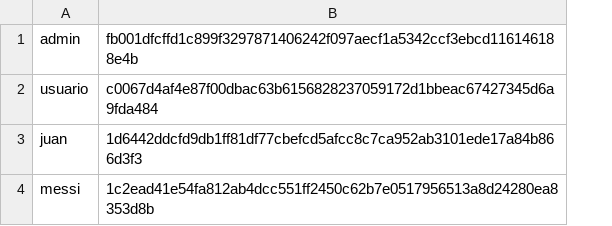
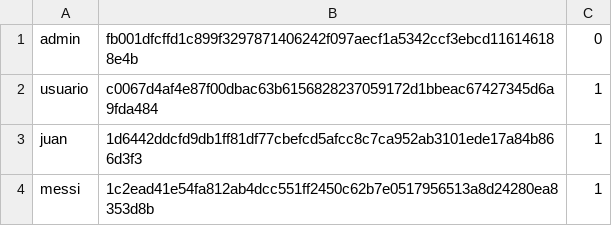
Before and after one commit to MatiasColeur/TP-PROTOS, a CSV file: users.csv, drawn as a sheet; the diff names each change by its address in the sheet, - before the commit and + after, or states it on an @@ line.

```diff
--- a/users.csv
+++ b/users.csv
+column C, rows 1-4: 0 | 1 | 1 | 1
```
Also changed, not shown: 4 other files.
